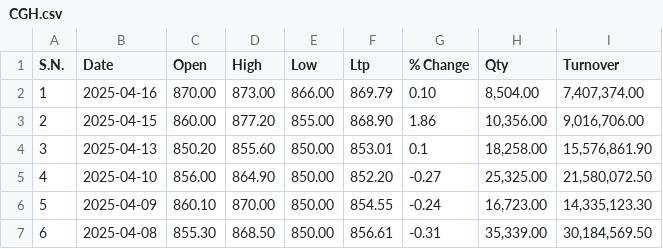
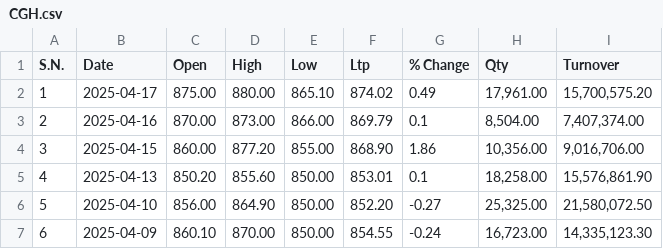
Before and after one commit to Sudipsudip5250/NEPSE_test, a CSV file: Nepse_Data/Hotels_And_Tourism/CGH.csv, drawn as a sheet; only a part is shown; the shorter side is filled out with more unchanged rows; addresses are those after the commit; the diff names each change by its address in the sheet, - before the commit and + after, or states it on an @@ line.

Commit message:
Updated CGH data up to 2025-04-17

```diff
--- a/Nepse_Data/Hotels_And_Tourism/CGH.csv
+++ b/Nepse_Data/Hotels_And_Tourism/CGH.csv
+row 2: 1 | 2025-04-17 | 875.00 | 880.00 | 865.10 | 874.02 | 0.49 | 17,961.00 | 15,700,575.20
@@ column A (S.N.) renumbered from row 3 down @@
-G3 (% Change): 0.10
+G3 (% Change): 0.1
```
